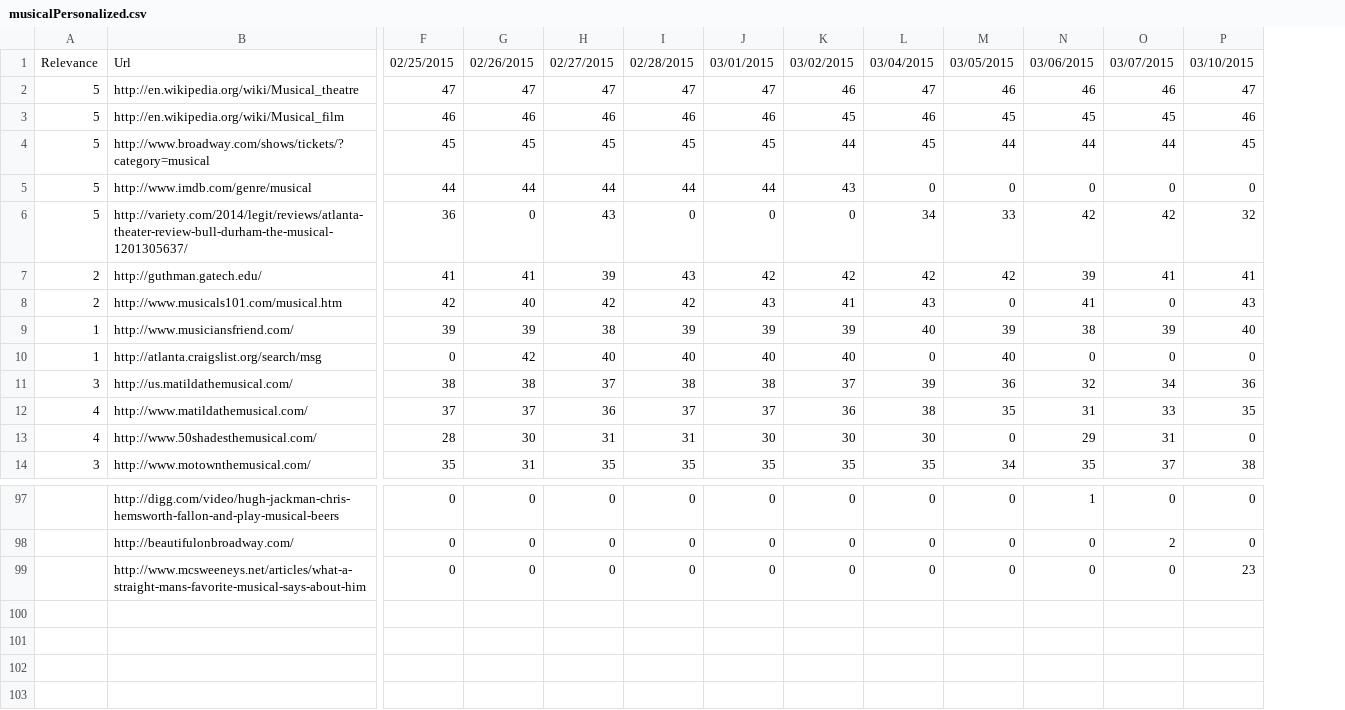
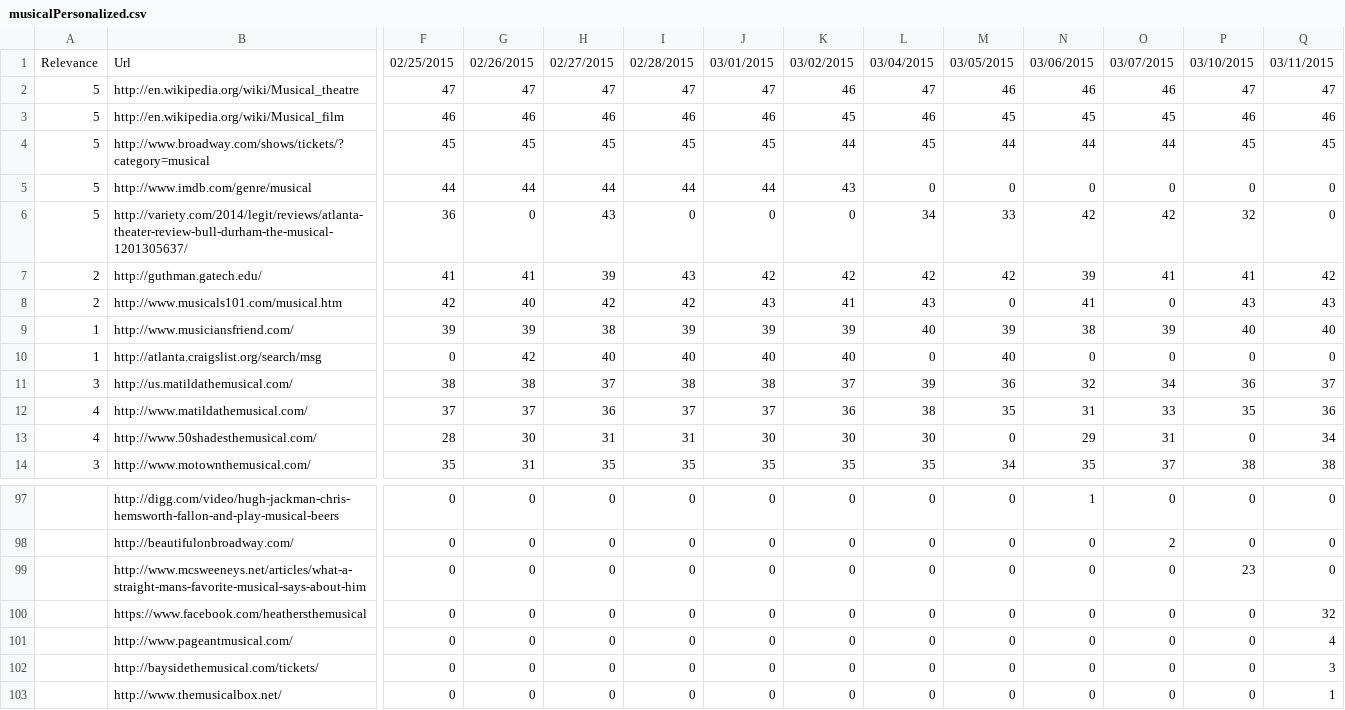
Before and after one commit to TKRKS/PersonalizedSearchBot, a CSV file: musicalPersonalized.csv, drawn as a sheet; only a part is shown, gaps mark what is left out; rows hold the shown columns only; the diff names each change by its address in the sheet, - before the commit and + after, or states it on an @@ line.

```diff
--- a/musicalPersonalized.csv
+++ b/musicalPersonalized.csv
+column Q, rows 1-14: 03/11/2015 | 47 | 46 | 45 | 0 | 0 | 42 | 43 | 40 | 0 | 37 | 36 | 34 | 38; rows 97-99: all 0
+row 100:  | https://www.facebook.com/heathersthemusical | 0 | 0 | 0 | 0 | 0 | 0 | 0 | 0 | 0 | 0 | 0 | 32
+row 101:  | http://www.pageantmusical.com/ | 0 | 0 | 0 | 0 | 0 | 0 | 0 | 0 | 0 | 0 | 0 | 4
+row 102:  | http://baysidethemusical.com/tickets/ | 0 | 0 | 0 | 0 | 0 | 0 | 0 | 0 | 0 | 0 | 0 | 3
+row 103:  | http://www.themusicalbox.net/ | 0 | 0 | 0 | 0 | 0 | 0 | 0 | 0 | 0 | 0 | 0 | 1
```
Also changed, not shown: dogsNonPersonalized.csv, dogsPersonalized.csv, 11 other files.
